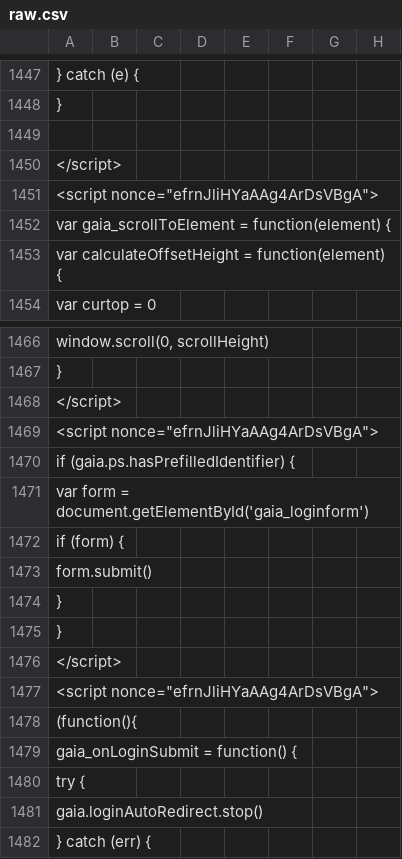
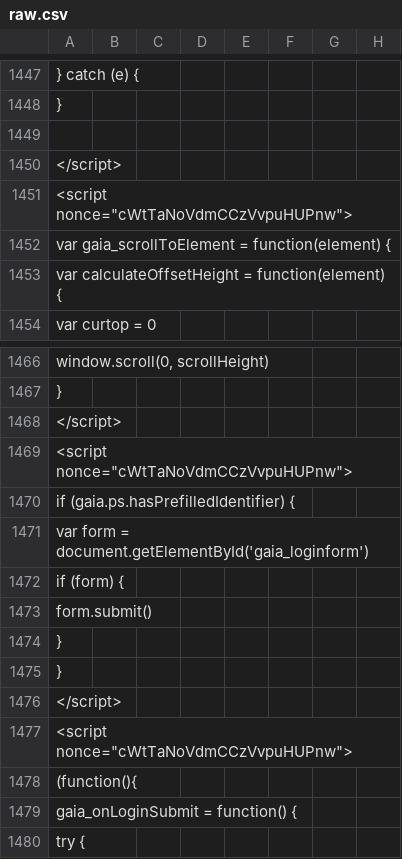
Before and after one commit to anjuspace/covid19, a CSV file: data/india-data/raw.csv, drawn as a sheet; only a part is shown, gaps mark what is left out; the shorter side is filled out with more unchanged rows; the diff covers the shown part only; the diff names each change by its address in the sheet, - before the commit and + after, or states it on an @@ line.

```diff
--- a/data/india-data/raw.csv
+++ b/data/india-data/raw.csv
-A1451: <script nonce="efrnJliHYaAAg4ArDsVBgA">
+A1451: <script nonce="cWtTaNoVdmCCzVvpuHUPnw">
-A1469: <script nonce="efrnJliHYaAAg4ArDsVBgA">
+A1469: <script nonce="cWtTaNoVdmCCzVvpuHUPnw">
-A1477: <script nonce="efrnJliHYaAAg4ArDsVBgA">
+A1477: <script nonce="cWtTaNoVdmCCzVvpuHUPnw">
```
Also changed, not shown: 9 edited cells elsewhere in this file, 4 other files.
